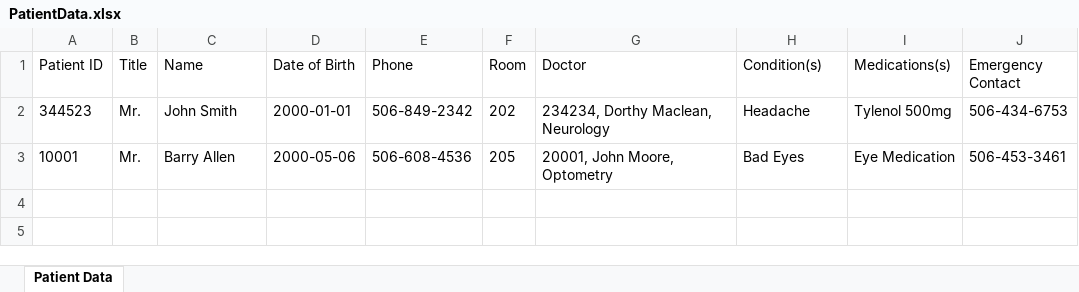
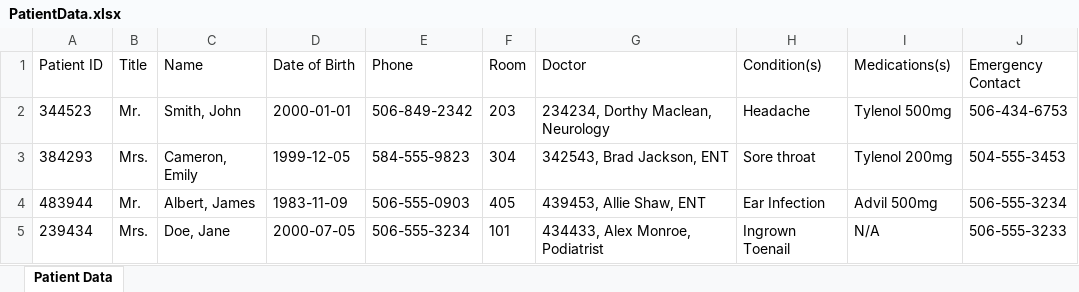
Before and after one commit to matthew-collett/hospital-management-tool, an Excel workbook: target/classes/PatientData.xlsx, sheet Patient Data, drawn as a sheet; values as stored, in another font and other column widths than the file's, no borders; removed rows and columns are numbered as before the commit, all else as after; the diff names each change by its address in the sheet, - before the commit and + after, or states it on an @@ line.

Commit message:
Fix small bugs in update and add patients

```diff
--- a/target/classes/PatientData.xlsx (sheet Patient Data)
+++ b/target/classes/PatientData.xlsx (sheet Patient Data)
-C2 (Name): John Smith
+C2 (Name): Smith, John
-F2 (Room): 202
+F2 (Room): 203
-row 3: 10001 | Mr. | Barry Allen | 2000-05-06 | 506-608-4536 | 205 | 20001, John Moore, Optometry | Bad Eyes | Eye Medication | 506-453-3461
+row 3: 384293 | Mrs. | Cameron, Emily | 1999-12-05 | 584-555-9823 | 304 | 342543, Brad Jackson, ENT | Sore throat | Tylenol 200mg | 504-555-3453
+row 4: 483944 | Mr. | Albert, James | 1983-11-09 | 506-555-0903 | 405 | 439453, Allie Shaw, ENT | Ear Infection | Advil 500mg | 506-555-3234
+row 5: 239434 | Mrs. | Doe, Jane | 2000-07-05 | 506-555-3234 | 101 | 434433, Alex Monroe, Podiatrist | Ingrown Toenail | N/A | 506-555-3233
```
Also changed, not shown: 8 other files.
